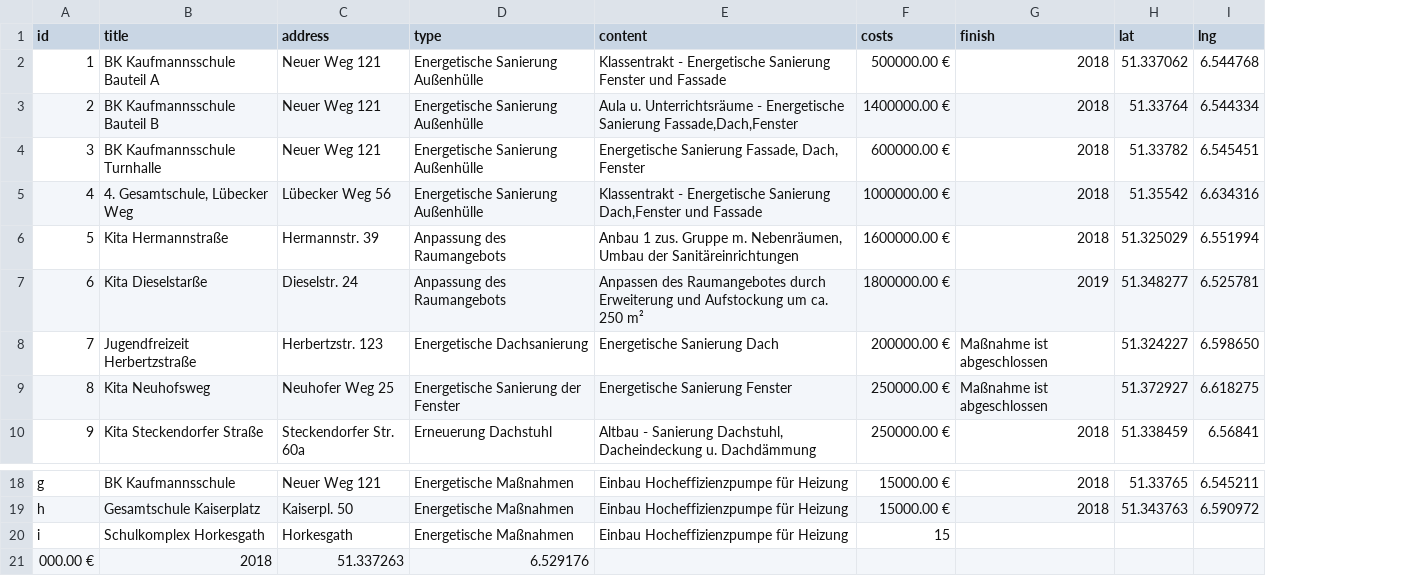
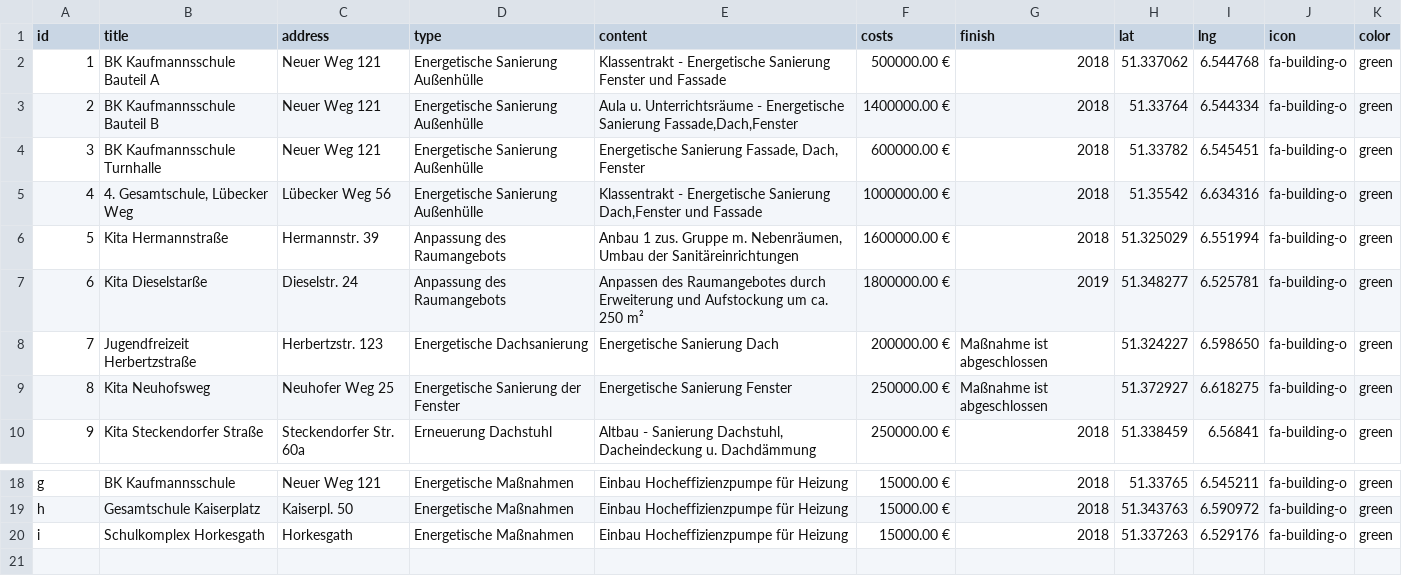
Before and after one commit to tursics/map-krefeld-kinvfoeg, a CSV file: data/row-kinvfog-v3.csv, drawn as a sheet; only a part is shown, gaps mark what is left out; removed rows and columns are numbered as before the commit, all else as after; the diff names each change by its address in the sheet, - before the commit and + after, or states it on an @@ line.

Commit message:
add some icons and colors

```diff
--- a/data/row-kinvfog-v3.csv
+++ b/data/row-kinvfog-v3.csv
+column J (icon), rows 2-10: all fa-building-o; rows 18-20: all fa-building-o
+column K (color), rows 2-10: all green; rows 18-20: all green
-F20 (costs): 15
+F20 (costs): 15000.00 €
-G20 (finish): (empty)
+G20 (finish): 2018
-H20 (lat): (empty)
+H20 (lat): 51.337263
-I20 (lng): (empty)
+I20 (lng): 6.529176
-row 21: 000.00 € | 2018 | 51.337263 | 6.529176
```
Also changed, not shown: 7 other files.
